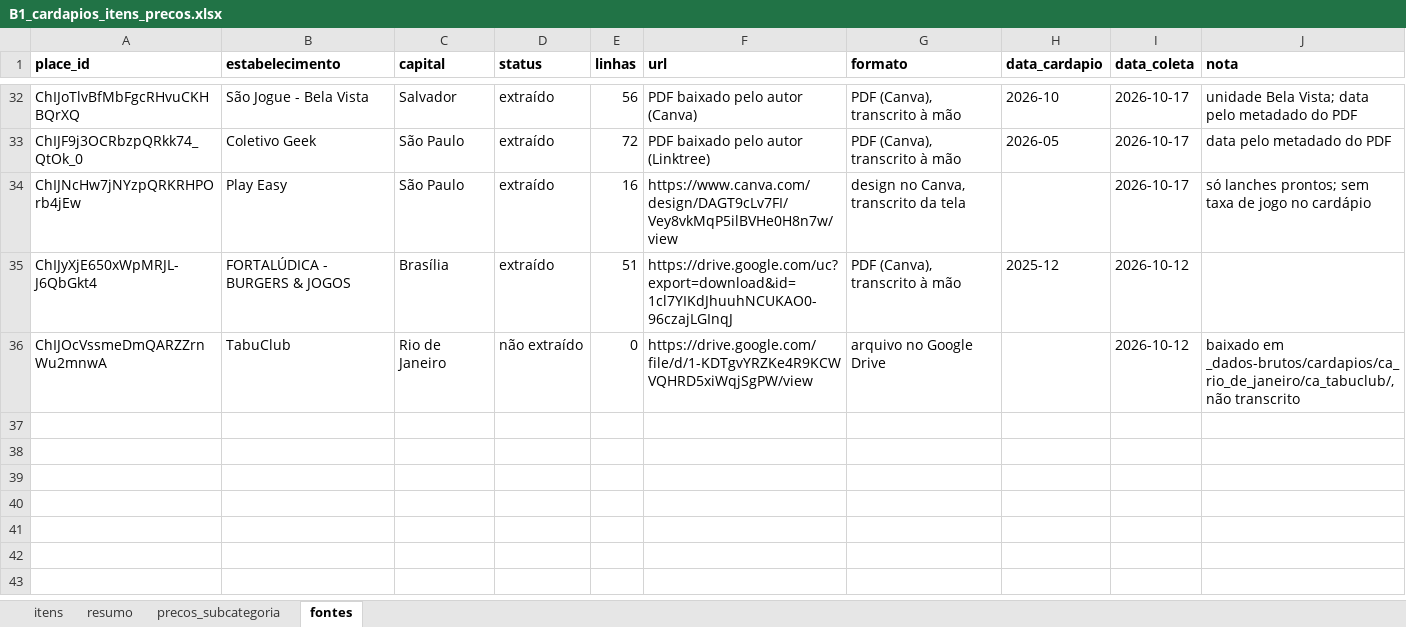
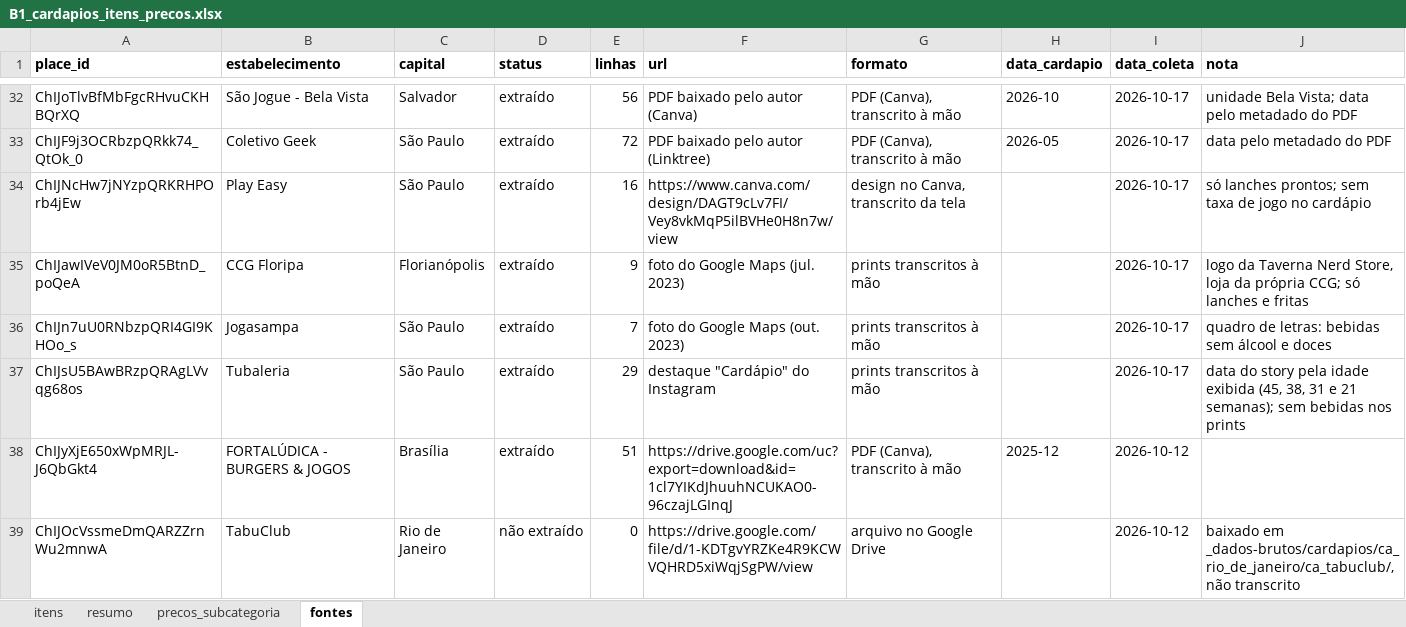
Before and after one commit to eusouopeu/luderia-tcc, an Excel workbook: dados/[B1] Estabelecimentos e cardapios/cardapios/B1_cardapios_itens_precos.xlsx, sheet fontes, drawn as a sheet; only a part is shown, gaps mark what is left out; values as stored, in another font and other column widths than the file's, no borders; the diff names each change by its address in the sheet, - before the commit and + after, or states it on an @@ line.

```diff
--- a/dados/[B1] Estabelecimentos e cardapios/cardapios/B1_cardapios_itens_precos.xlsx (sheet fontes)
+++ b/dados/[B1] Estabelecimentos e cardapios/cardapios/B1_cardapios_itens_precos.xlsx (sheet fontes)
+row 35: ChIJawIVeV0JM0oR5BtnD_poQeA | CCG Floripa | Florianópolis | extraído | 9 | foto do Google Maps (jul. 2023) | prints transcritos à mão |  | 2026-10-17 | logo da Taverna Nerd Store, loja da própria CCG; só lanches e fritas
+row 36: ChIJn7uU0RNbzpQRI4GI9KHOo_s | Jogasampa | São Paulo | extraído | 7 | foto do Google Maps (out. 2023) | prints transcritos à mão |  | 2026-10-17 | quadro de letras: bebidas sem álcool e doces
+row 37: ChIJsU5BAwBRzpQRAgLVvqg68os | Tubaleria | São Paulo | extraído | 29 | destaque "Cardápio" do Instagram | prints transcritos à mão |  | 2026-10-17 | data do story pela idade exibida (45, 38, 31 e 21 semanas); sem bebidas nos prints
```
Also changed, not shown: sheet itens, sheet resumo, sheet precos_subcategoria, dados/[B1] Estabelecimentos e cardapios/estabelecimentos/4_estatistica_descritiva/B1_estatistica_descritiva_geral.xlsx, dados/[B1] Estabelecimentos e cardapios/estabelecimentos/4_estatistica_descritiva/B1_estatistica_descritiva_por_grupo.xlsx, 8 other files.
